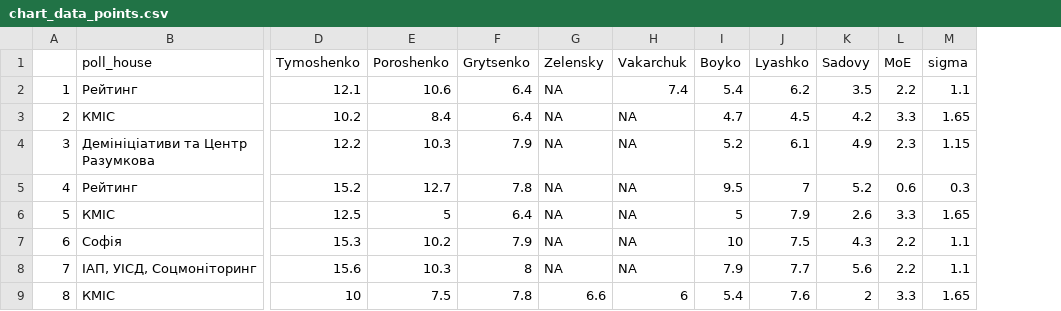
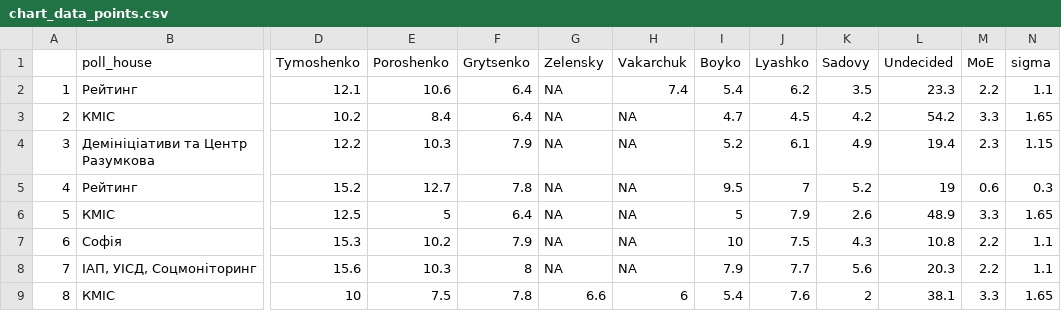
Before and after one commit to drimacus182/president_polls, a CSV file: data/chart_data_points.csv, drawn as a sheet; only a part is shown, gaps mark what is left out; the diff names each change by its address in the sheet, - before the commit and + after, or states it on an @@ line.

Commit message:
undecided added

```diff
--- a/data/chart_data_points.csv
+++ b/data/chart_data_points.csv
+column L (Undecided), rows 2-9: 23.3 | 54.2 | 19.4 | 19 | 48.9 | 10.8 | 20.3 | 38.1
```
Also changed, not shown: 1 other file.
